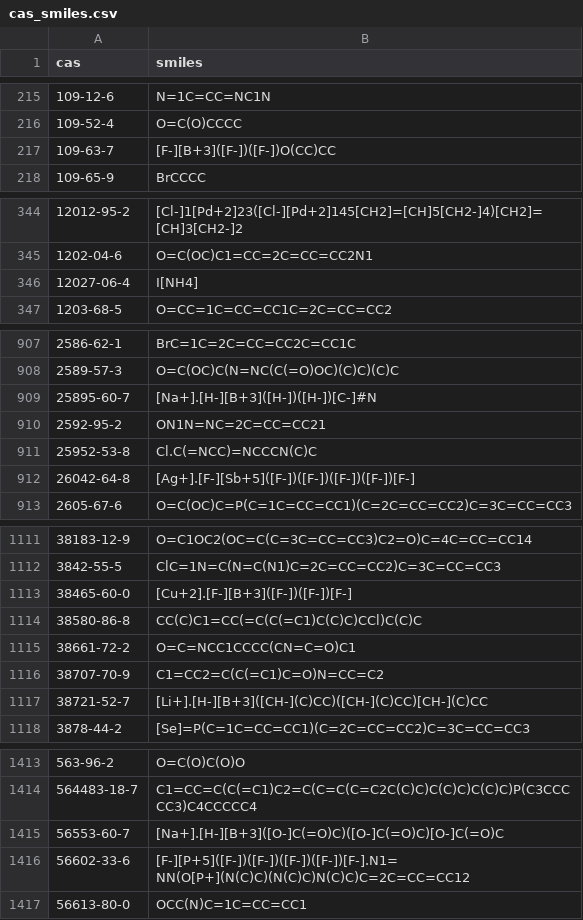
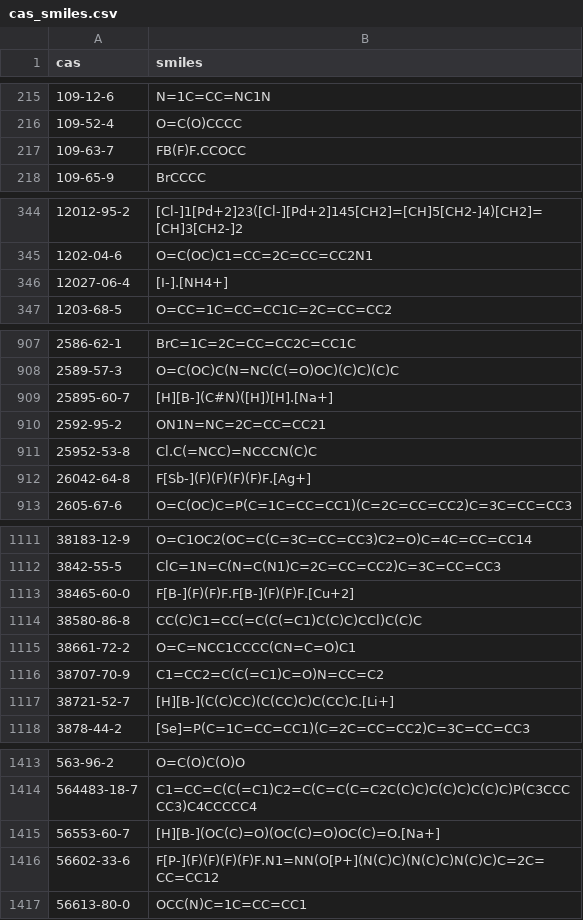
Before and after one commit to aqiq-marine/cas-smiles, a CSV file: cas_smiles.csv, drawn as a sheet; only a part is shown, gaps mark what is left out; the diff covers the shown part only.

Commit message:
fix: smiles for BF4

```diff
--- a/cas_smiles.csv
+++ b/cas_smiles.csv
@@ -216,3 +216,3 @@ cas,smiles
 109-52-4,O=C(O)CCCC
-109-63-7,[F-][B+3]([F-])([F-])O(CC)CC
+109-63-7,FB(F)F.CCOCC
 109-65-9,BrCCCC
@@ -345,3 +345,3 @@ cas,smiles
 1202-04-6,O=C(OC)C1=CC=2C=CC=CC2N1
-12027-06-4,I[NH4]
+12027-06-4,[I-].[NH4+]
 1203-68-5,O=CC=1C=CC=CC1C=2C=CC=CC2
@@ -908,6 +908,6 @@ cas,smiles
 2589-57-3,O=C(OC)C(N=NC(C(=O)OC)(C)C)(C)C
-25895-60-7,[Na+].[H-][B+3]([H-])([H-])[C-]#N
+25895-60-7,[H][B-](C#N)([H])[H].[Na+]
 2592-95-2,ON1N=NC=2C=CC=CC21
 25952-53-8,Cl.C(=NCC)=NCCCN(C)C
-26042-64-8,[Ag+].[F-][Sb+5]([F-])([F-])([F-])([F-])[F-]
+26042-64-8,F[Sb-](F)(F)(F)(F)F.[Ag+]
 2605-67-6,O=C(OC)C=P(C=1C=CC=CC1)(C=2C=CC=CC2)C=3C=CC=CC3
@@ -1112,3 +1112,3 @@ cas,smiles
 3842-55-5,ClC=1N=C(N=C(N1)C=2C=CC=CC2)C=3C=CC=CC3
-38465-60-0,[Cu+2].[F-][B+3]([F-])([F-])[F-]
+38465-60-0,F[B-](F)(F)F.F[B-](F)(F)F.[Cu+2]
 38580-86-8,CC(C)C1=CC(=C(C(=C1)C(C)C)CCl)C(C)C
@@ -1116,3 +1116,3 @@ cas,smiles
 38707-70-9,C1=CC2=C(C(=C1)C=O)N=CC=C2
-38721-52-7,[Li+].[H-][B+3]([CH-](C)CC)([CH-](C)CC)[CH-](C)CC
+38721-52-7,[H][B-](C(C)CC)(C(CC)C)C(CC)C.[Li+]
 3878-44-2,[Se]=P(C=1C=CC=CC1)(C=2C=CC=CC2)C=3C=CC=CC3
@@ -1414,4 +1414,4 @@ cas,smiles
 564483-18-7,C1=CC=C(C(=C1)C2=C(C=C(C=C2C(C)C)C(C)C)C(C)C)P(C3CCCCC3)C4CCCCC4
-56553-60-7,[Na+].[H-][B+3]([O-]C(=O)C)([O-]C(=O)C)[O-]C(=O)C
-56602-33-6,[F-][P+5]([F-])([F-])([F-])([F-])[F-].N1=NN(O[P+](N(C)C)(N(C)C)N(C)C)C=2C=CC=CC12
+56553-60-7,[H][B-](OC(C)=O)(OC(C)=O)OC(C)=O.[Na+]
+56602-33-6,F[P-](F)(F)(F)(F)F.N1=NN(O[P+](N(C)C)(N(C)C)N(C)C)C=2C=CC=CC12
 56613-80-0,OCC(N)C=1C=CC=CC1
```
Also changed, not shown: 22 edited cells elsewhere in this file.
